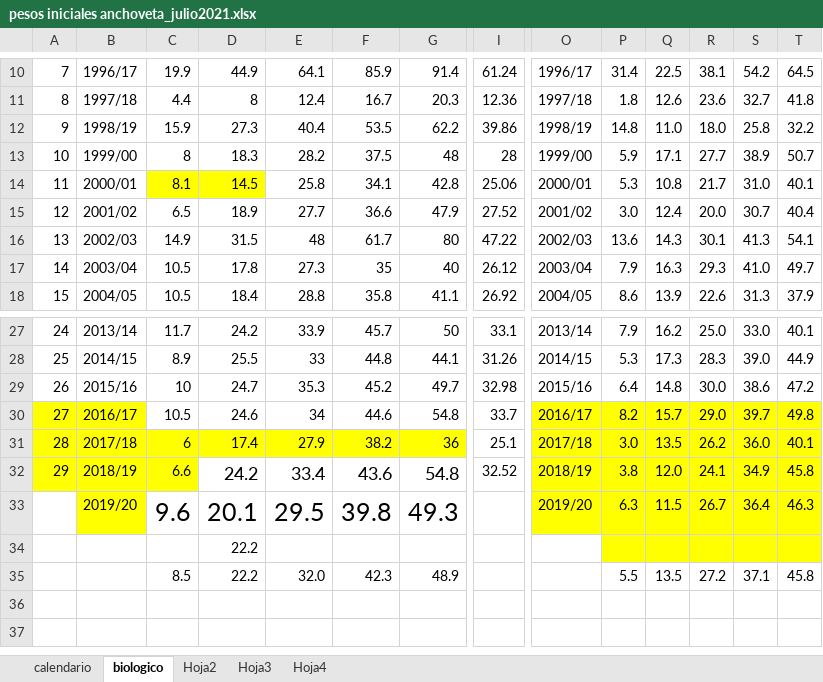
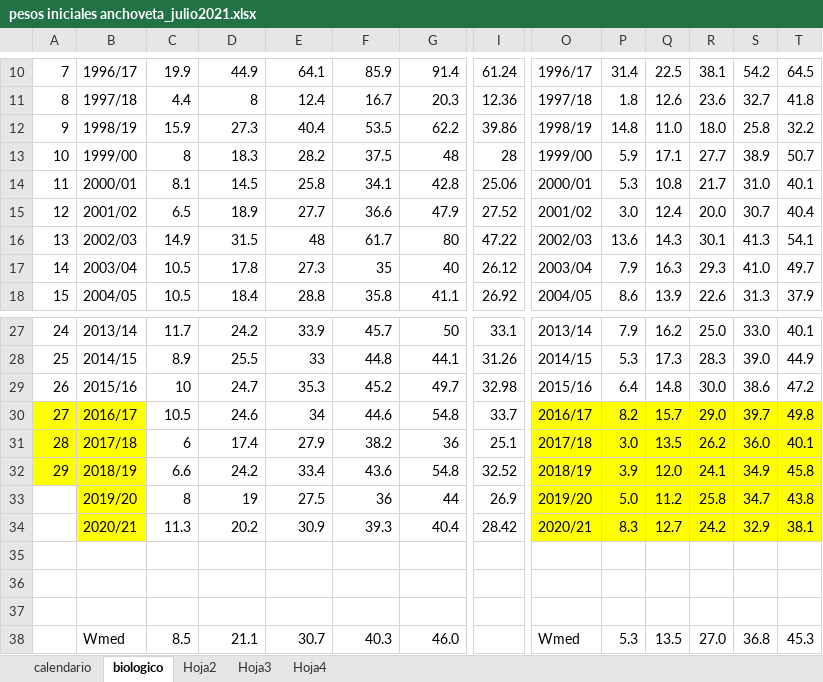
Before and after one commit to mariazuba/ANCHZCS_0721, an Excel workbook: Datos_2020_2021/pesos iniciales anchoveta_julio2021.xlsx, sheet biologico, drawn as a sheet; only a part is shown, gaps mark what is left out; values as stored, in another font and other column widths than the file's, no borders; charts and pictures not drawn; addresses are those after the commit; rows hold the shown columns only; the diff names each change by its address in the sheet, - before the commit and + after, or states it on an @@ line.

Commit message:
Datos

```diff
--- a/Datos_2020_2021/pesos iniciales anchoveta_julio2021.xlsx (sheet biologico)
+++ b/Datos_2020_2021/pesos iniciales anchoveta_julio2021.xlsx (sheet biologico)
-C14:D14 fill: #FFFF00
+C14:D14 fill: none
-C31:G31 fill: #FFFF00
+C31:G31 fill: none
-C32 fill: #FFFF00
+C32 fill: none
@@ D32:G32 text size: smaller @@
-P32: 3.8
+P32: 3.9
+row 33:  | 2019/20 | 8 | 19 | 27.5 | 36 | 44 | 26.9 | 2019/20 | 5.0 | 11.2 | 25.8 | 34.7 | 43.8
+row 34:  | 2020/21 | 11.3 | 20.2 | 30.9 | 39.3 | 40.4 | 28.42 | 2020/21 | 8.3 | 12.7 | 24.2 | 32.9 | 38.1
-row 35:  | 2019/20 | 9.6 | 20.1 | 29.5 | 39.8 | 49.3 |  | 2019/20 | 6.3 | 11.5 | 26.7 | 36.4 | 46.3
+row 35: (empty)
-B35 fill: #FFFF00
+B35 fill: none
-O35:T35 fill: #FFFF00
+O35:T35 fill: none
-D36: 22.2
+D36: (empty)
-P36:T36 fill: #FFFF00
+P36:T36 fill: none
-row 37:  |  | 8.5 | 22.2 | 32.0 | 42.3 | 48.9 |  |  | 5.5 | 13.5 | 27.2 | 37.1 | 45.8
+row 37: (empty)
+row 38:  | Wmed | 8.5 | 21.1 | 30.7 | 40.3 | 46.0 |  | Wmed | 5.3 | 13.5 | 27.0 | 36.8 | 45.3
```
Also changed, not shown: charts or pictures, Datos_2020_2021/TABLA_Comp-abundancia crucero reclas 21-05_MariaJosé.xlsx, 4 other files.
